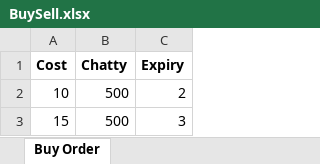
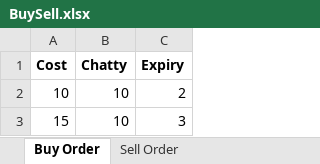
Before and after one commit to rajniss21/CE_Automation, an Excel workbook: Excels/BuySell.xlsx, sheet Buy Order, drawn as a sheet; values as stored, in another font and other column widths than the file's, no borders; the diff names each change by its address in the sheet, - before the commit and + after, or states it on an @@ line.

```diff
--- a/Excels/BuySell.xlsx (sheet Buy Order)
+++ b/Excels/BuySell.xlsx (sheet Buy Order)
+sheet tab: Sell Order
-B2:B3 (Chatty): 500
+B2:B3 (Chatty): 10
```
Also changed, not shown: 5 other files.
